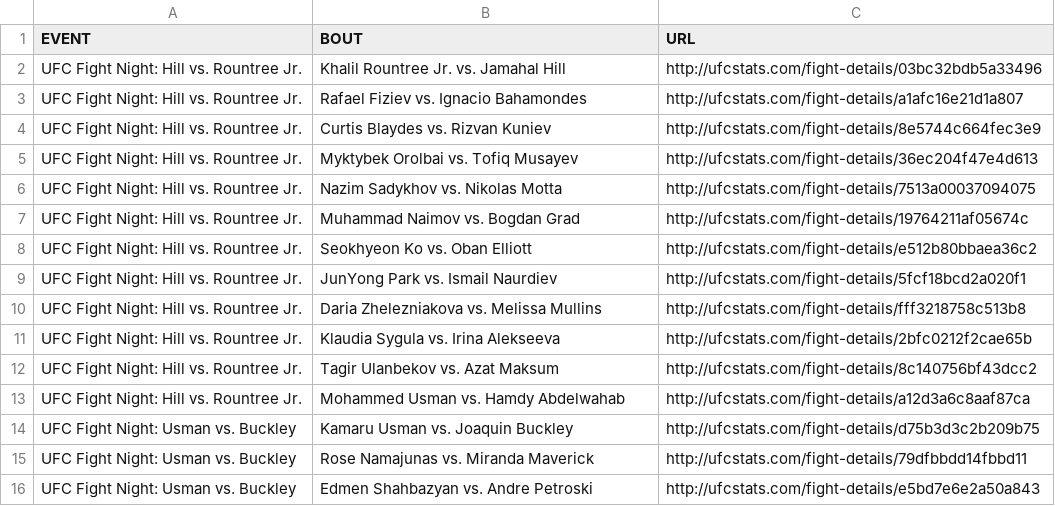
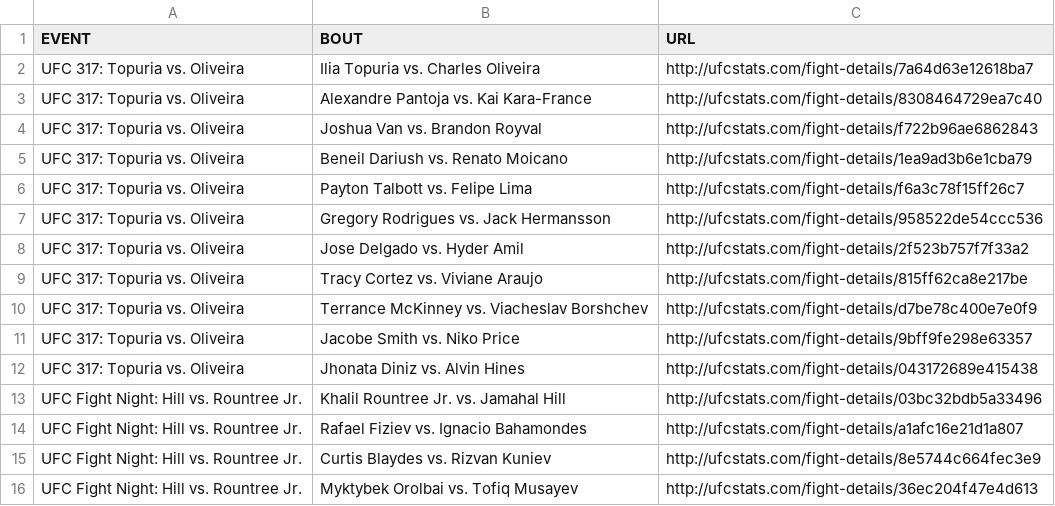
Before and after one commit to Greco1899/scrape_ufc_stats, a CSV file: ufc_fight_details.csv, drawn as a sheet; only a part is shown; the shorter side is filled out with more unchanged rows.

Commit message:
2025-06-29 data refresh

```diff
--- a/ufc_fight_details.csv
+++ b/ufc_fight_details.csv
@@ -1,2 +1,13 @@
 EVENT,BOUT,URL
+UFC 317: Topuria vs. Oliveira,Ilia Topuria vs. Charles Oliveira,http://ufcstats.com/fight-details/7a64d63e12618ba7
+UFC 317: Topuria vs. Oliveira,Alexandre Pantoja vs. Kai Kara-France,http://ufcstats.com/fight-details/8308464729ea7c40
+UFC 317: Topuria vs. Oliveira,Joshua Van vs. Brandon Royval,http://ufcstats.com/fight-details/f722b96ae6862843
+UFC 317: Topuria vs. Oliveira,Beneil Dariush vs. Renato Moicano,http://ufcstats.com/fight-details/1ea9ad3b6e1cba79
+UFC 317: Topuria vs. Oliveira,Payton Talbott vs. Felipe Lima,http://ufcstats.com/fight-details/f6a3c78f15ff26c7
+UFC 317: Topuria vs. Oliveira,Gregory Rodrigues vs. Jack Hermansson,http://ufcstats.com/fight-details/958522de54ccc536
+UFC 317: Topuria vs. Oliveira,Jose Delgado vs. Hyder Amil,http://ufcstats.com/fight-details/2f523b757f7f33a2
+UFC 317: Topuria vs. Oliveira,Tracy Cortez vs. Viviane Araujo,http://ufcstats.com/fight-details/815ff62ca8e217be
+UFC 317: Topuria vs. Oliveira,Terrance McKinney vs. Viacheslav Borshchev,http://ufcstats.com/fight-details/d7be78c400e7e0f9
+UFC 317: Topuria vs. Oliveira,Jacobe Smith vs. Niko Price,http://ufcstats.com/fight-details/9bff9fe298e63357
+UFC 317: Topuria vs. Oliveira,Jhonata Diniz vs. Alvin Hines,http://ufcstats.com/fight-details/043172689e415438
 UFC Fight Night: Hill vs. Rountree Jr.,Khalil Rountree Jr. vs. Jamahal Hill,http://ufcstats.com/fight-details/03bc32bdb5a33496
```
Also changed, not shown: ufc_event_details.csv, 1 other file.
